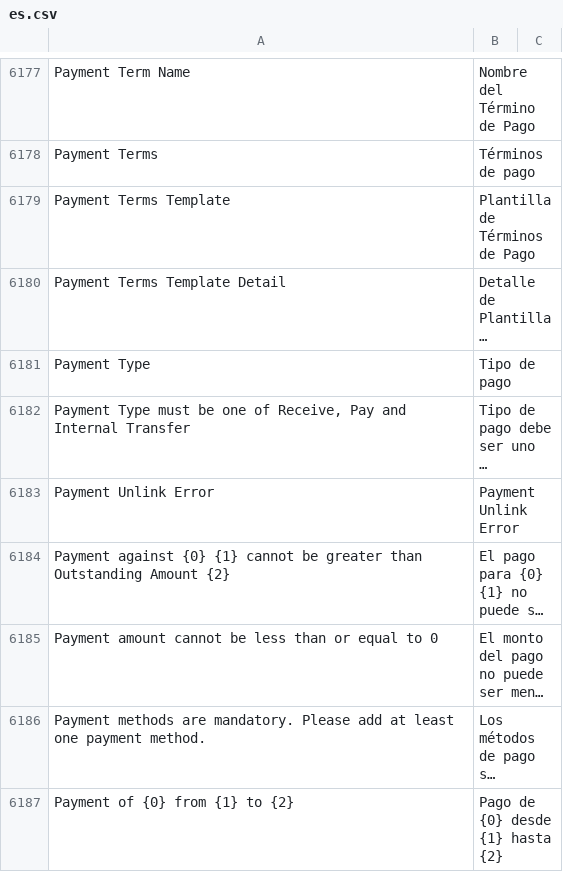
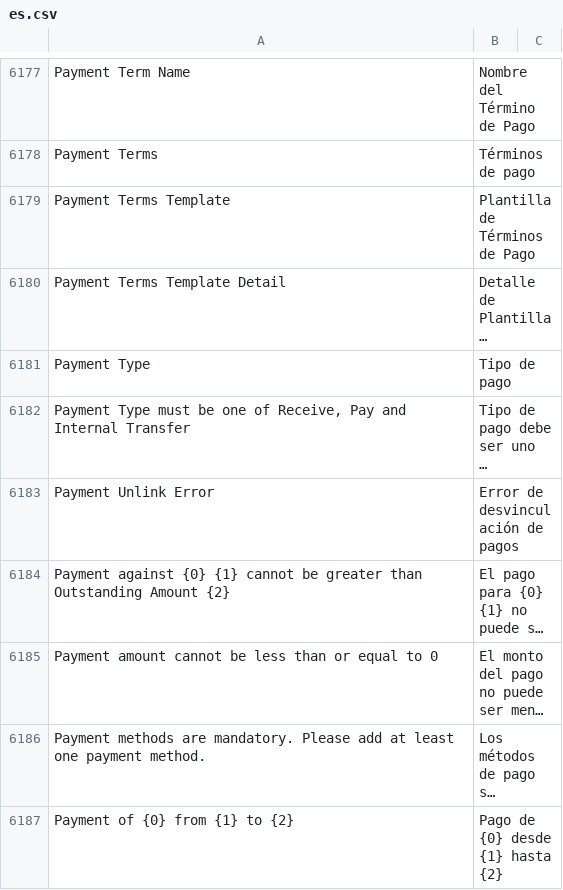
Before and after one commit to fproldan/erpnext, a CSV file: erpnext/translations/es.csv, drawn as a sheet; only a part is shown, gaps mark what is left out; long unchanged cells end in …; the diff covers the shown part only; the diff names each change by its address in the sheet, - before the commit and + after, or states it on an @@ line.

```diff
--- a/erpnext/translations/es.csv
+++ b/erpnext/translations/es.csv
-B6183: Payment Unlink Error
+B6183: Error de desvinculación de pagos
```
Also changed, not shown: 8 added rows and 35 edited cells elsewhere in this file, 3 other files.
